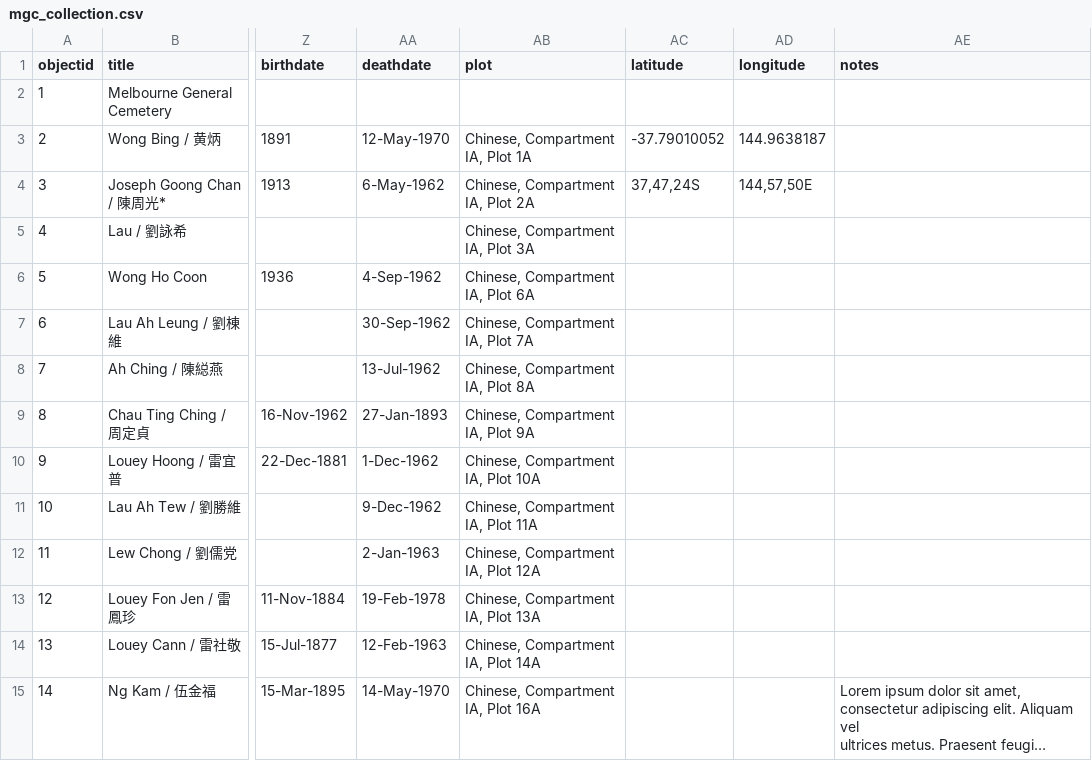
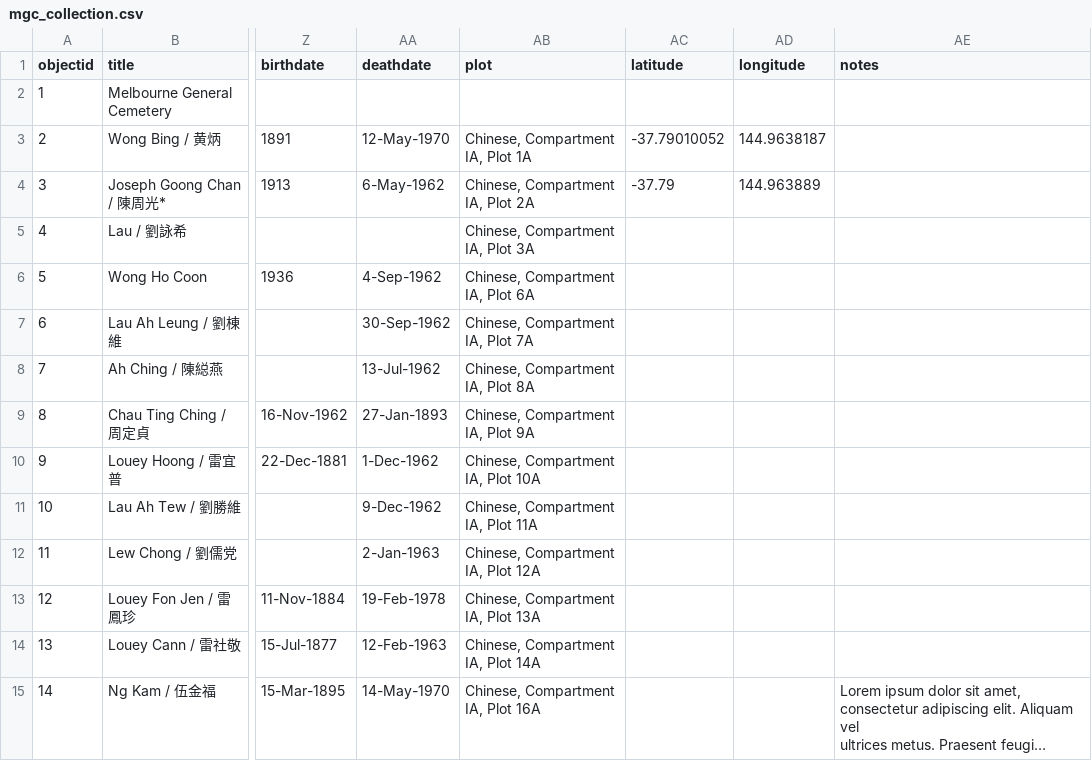
Before and after one commit to mrgamhong/chinesegraves, a CSV file: _data/mgc_collection.csv, drawn as a sheet; only a part is shown, gaps mark what is left out; long unchanged cells end in …; the diff names each change by its address in the sheet, - before the commit and + after, or states it on an @@ line.

Commit message:
Add files via upload

```diff
--- a/_data/mgc_collection.csv
+++ b/_data/mgc_collection.csv
-AC4 (latitude): 37,47,24S
+AC4 (latitude): -37.79
-AD4 (longitude): 144,57,50E
+AD4 (longitude): 144.963889
```
